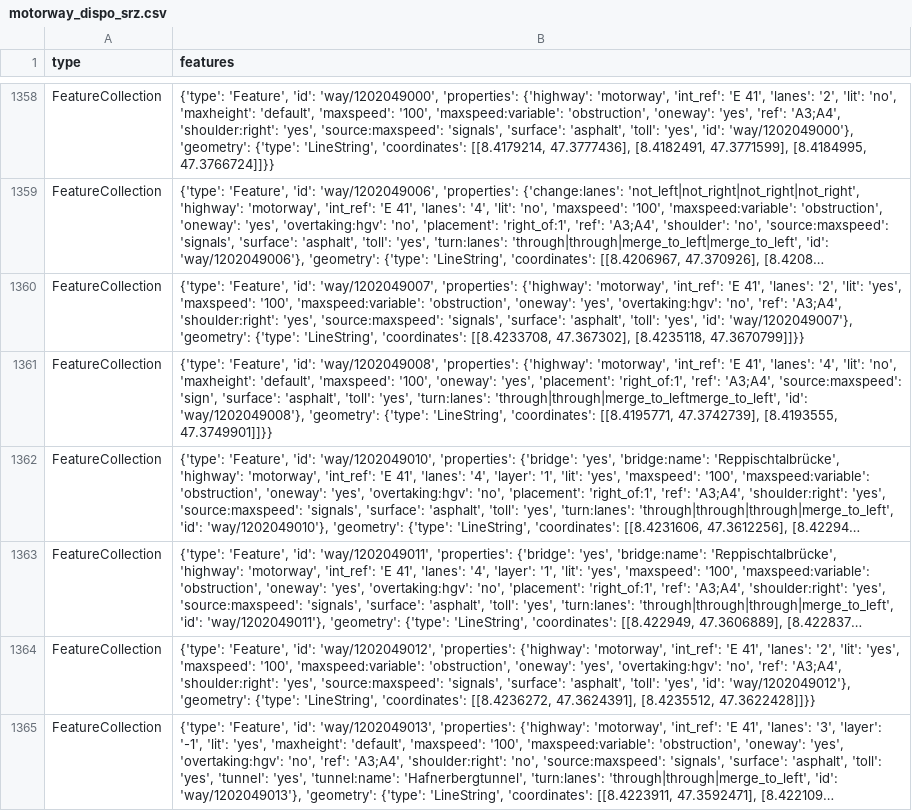
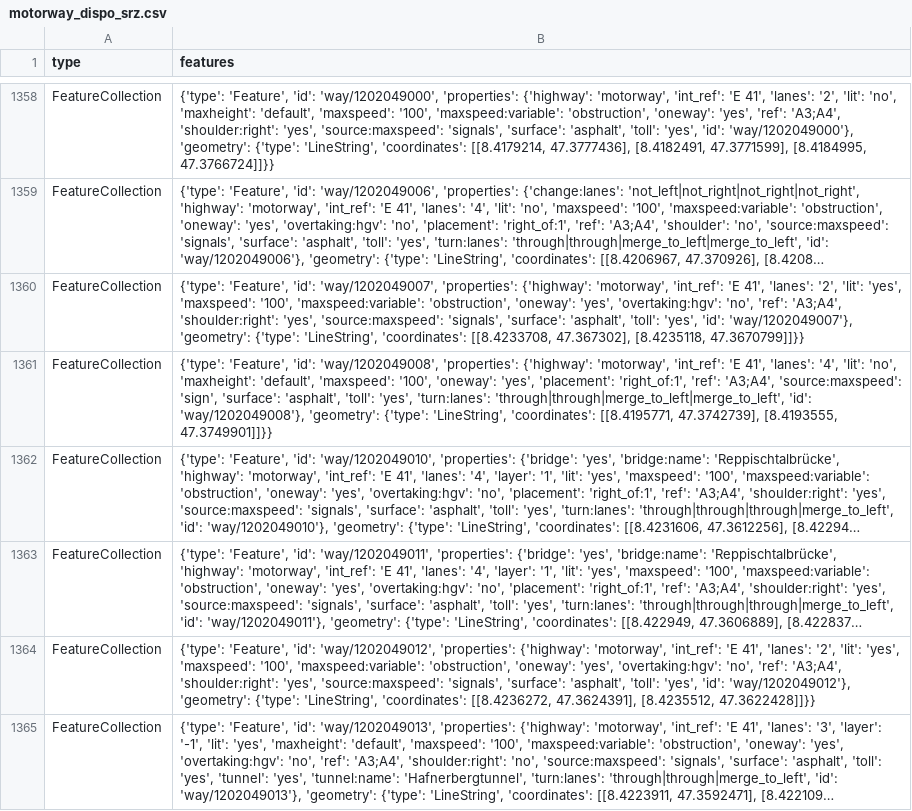
Before and after one commit to OpenBracketsCH/rescue-data, a CSV file: data/csv/highway/motorway/motorway_dispo_srz.csv, drawn as a sheet; only a part is shown, gaps mark what is left out; long unchanged cells end in …; the diff names each change by its address in the sheet, - before the commit and + after, or states it on an @@ line.

```diff
--- a/data/csv/highway/motorway/motorway_dispo_srz.csv
+++ b/data/csv/highway/motorway/motorway_dispo_srz.csv
-B1361 (features): …'yes', 'turn:lanes': 'through|through|merge_to_leftmerge_to_left', 'id': 'way/1202049008'},…
+B1361 (features): …'yes', 'turn:lanes': 'through|through|merge_to_left|merge_to_left', 'id': 'way/1202049008'},…
```
Also changed, not shown: data/csv/facilities/hospital/hospital_switzerland.csv, data/csv/kindergarten/kindergarten_dispo_srz.csv, 9 other files.
